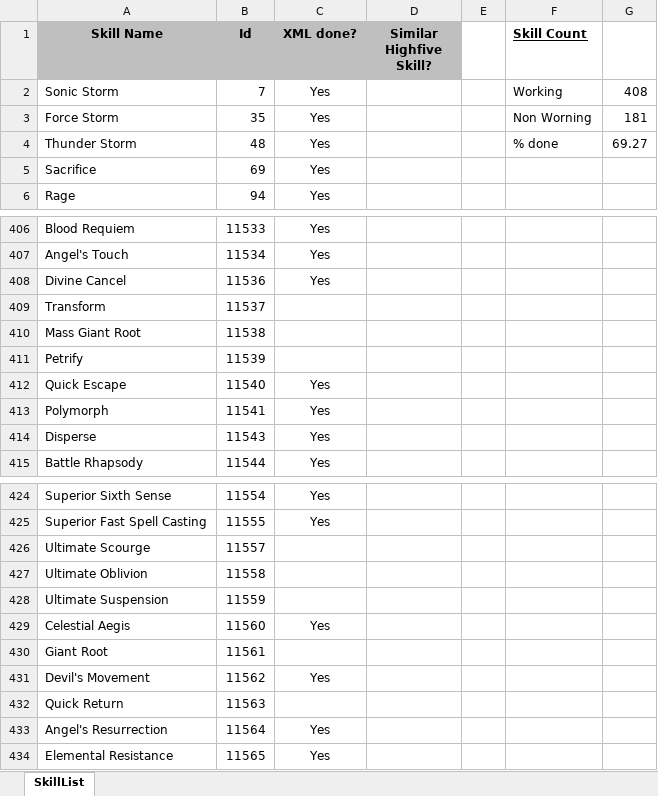
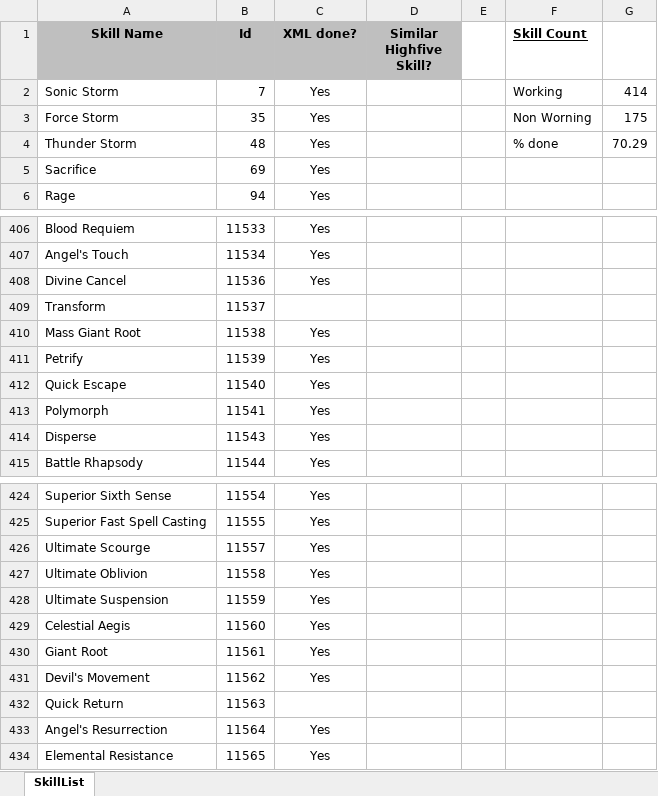
Before and after one commit to w001122/L2J_Mobius, an Excel workbook: trunk/dist/game/data/stats/skills/TODO.xlsx, sheet SkillList, drawn as a sheet; only a part is shown, gaps mark what is left out; values as stored, in another font and other column widths than the file's, no borders; the diff names each change by its address in the sheet, - before the commit and + after, or states it on an @@ line.

Commit message:
Updating skills TODO.xlsx file.

```diff
--- a/trunk/dist/game/data/stats/skills/TODO.xlsx (sheet SkillList)
+++ b/trunk/dist/game/data/stats/skills/TODO.xlsx (sheet SkillList)
-G2: 408
+G2: 414
-G3: 181
+G3: 175
-G4: 69.27
+G4: 70.29
-C410:C411 (XML done?): (empty)
+C410:C411 (XML done?): Yes
-C426:C428 (XML done?): (empty)
+C426:C428 (XML done?): Yes
-C430 (XML done?): (empty)
+C430 (XML done?): Yes
```
